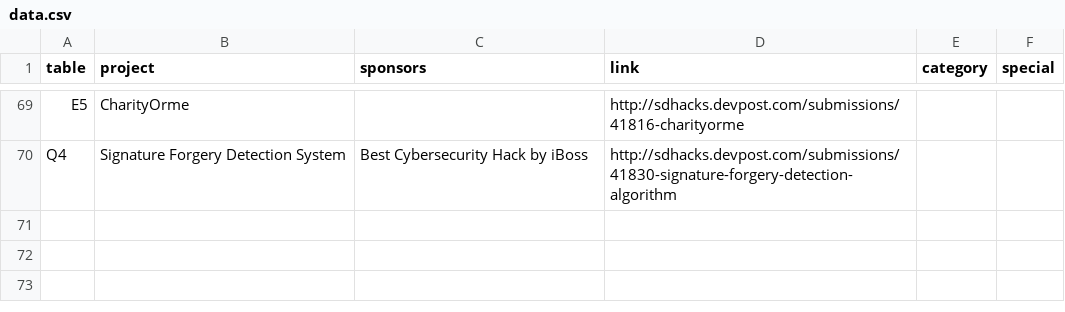
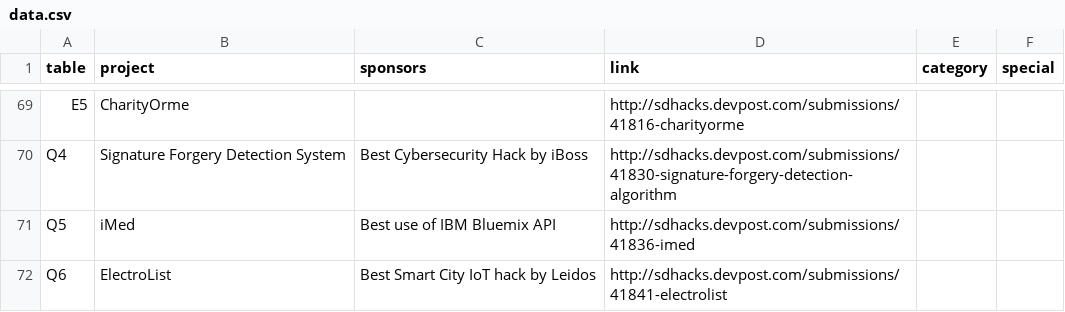
Before and after one commit to liawesomesaucer/expo, a CSV file: data/data.csv, drawn as a sheet; only a part is shown, gaps mark what is left out; the diff names each change by its address in the sheet, - before the commit and + after, or states it on an @@ line.

Commit message:
More late submissions

```diff
--- a/data/data.csv
+++ b/data/data.csv
+row 71: Q5 | iMed | Best use of IBM Bluemix API | http://sdhacks.devpost.com/submissions/41836-imed
+row 72: Q6 | ElectroList | Best Smart City IoT hack by Leidos | http://sdhacks.devpost.com/submissions/41841-electrolist
```
